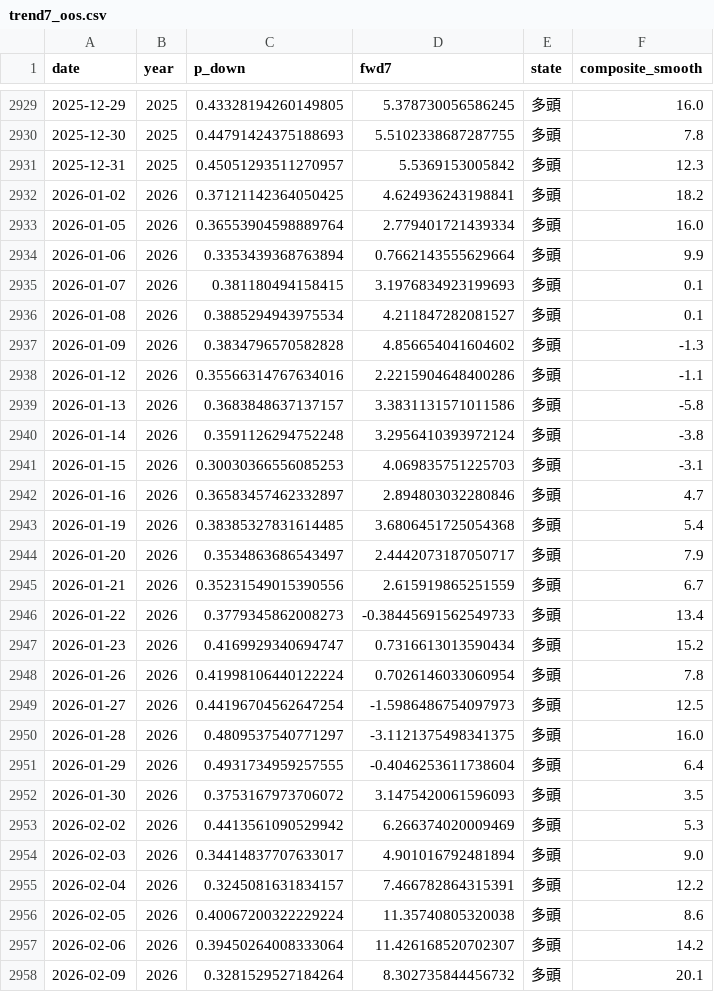
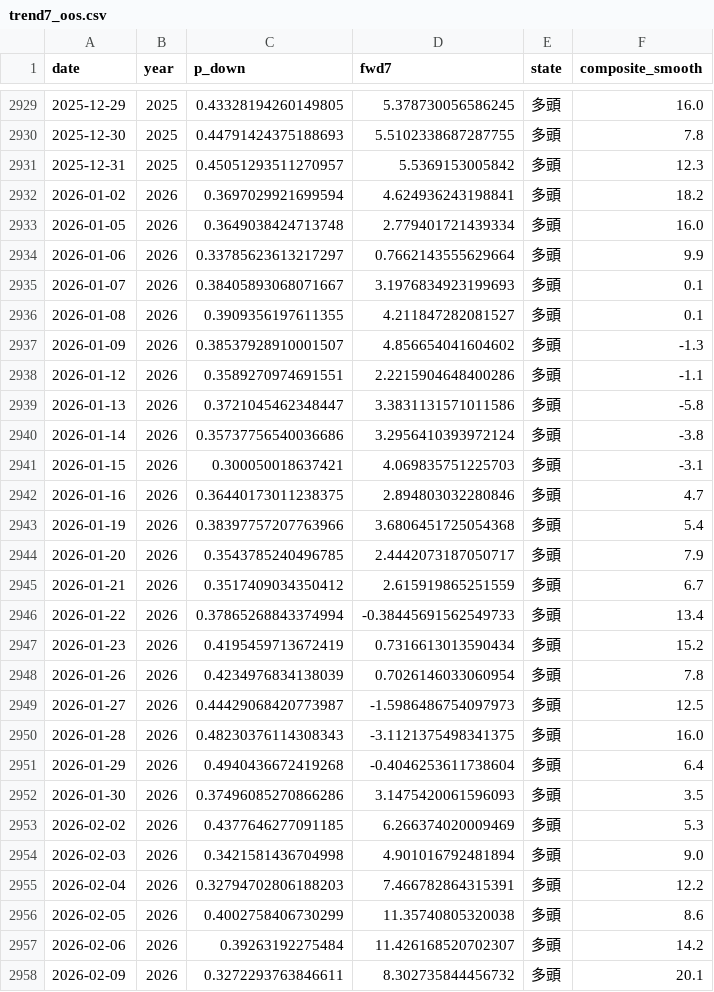
Before and after one commit to joekisoul-code/TaiexChipAnalyzer, a CSV file: data/models/trend7_oos.csv, drawn as a sheet; only a part is shown, gaps mark what is left out; the diff covers the shown part only.

```diff
--- a/data/models/trend7_oos.csv
+++ b/data/models/trend7_oos.csv
@@ -2931,28 +2931,28 @@ date,year,p_down,fwd7,state,composite_smooth
 2025-12-31,2025,0.45051293511270957,5.5369153005842,多頭,12.3
-2026-01-02,2026,0.37121142364050425,4.624936243198841,多頭,18.2
-2026-01-05,2026,0.36553904598889764,2.779401721439334,多頭,16.0
-2026-01-06,2026,0.3353439368763894,0.7662143555629664,多頭,9.9
-2026-01-07,2026,0.381180494158415,3.1976834923199693,多頭,0.1
-2026-01-08,2026,0.3885294943975534,4.211847282081527,多頭,0.1
-2026-01-09,2026,0.3834796570582828,4.856654041604602,多頭,-1.3
-2026-01-12,2026,0.35566314767634016,2.2215904648400286,多頭,-1.1
-2026-01-13,2026,0.3683848637137157,3.3831131571011586,多頭,-5.8
-2026-01-14,2026,0.3591126294752248,3.2956410393972124,多頭,-3.8
-2026-01-15,2026,0.30030366556085253,4.069835751225703,多頭,-3.1
-2026-01-16,2026,0.36583457462332897,2.894803032280846,多頭,4.7
-2026-01-19,2026,0.38385327831614485,3.6806451725054368,多頭,5.4
-2026-01-20,2026,0.3534863686543497,2.4442073187050717,多頭,7.9
-2026-01-21,2026,0.35231549015390556,2.615919865251559,多頭,6.7
-2026-01-22,2026,0.3779345862008273,-0.38445691562549733,多頭,13.4
-2026-01-23,2026,0.4169929340694747,0.7316613013590434,多頭,15.2
-2026-01-26,2026,0.41998106440122224,0.7026146033060954,多頭,7.8
-2026-01-27,2026,0.44196704562647254,-1.5986486754097973,多頭,12.5
-2026-01-28,2026,0.4809537540771297,-3.1121375498341375,多頭,16.0
-2026-01-29,2026,0.4931734959257555,-0.4046253611738604,多頭,6.4
-2026-01-30,2026,0.3753167973706072,3.1475420061596093,多頭,3.5
-2026-02-02,2026,0.4413561090529942,6.266374020009469,多頭,5.3
-2026-02-03,2026,0.34414837707633017,4.901016792481894,多頭,9.0
-2026-02-04,2026,0.3245081631834157,7.466782864315391,多頭,12.2
-2026-02-05,2026,0.40067200322229224,11.35740805320038,多頭,8.6
-2026-02-06,2026,0.39450264008333064,11.426168520702307,多頭,14.2
-2026-02-09,2026,0.3281529527184264,8.302735844456732,多頭,20.1
+2026-01-02,2026,0.3697029921699594,4.624936243198841,多頭,18.2
+2026-01-05,2026,0.3649038424713748,2.779401721439334,多頭,16.0
+2026-01-06,2026,0.33785623613217297,0.7662143555629664,多頭,9.9
+2026-01-07,2026,0.38405893068071667,3.1976834923199693,多頭,0.1
+2026-01-08,2026,0.3909356197611355,4.211847282081527,多頭,0.1
+2026-01-09,2026,0.38537928910001507,4.856654041604602,多頭,-1.3
+2026-01-12,2026,0.3589270974691551,2.2215904648400286,多頭,-1.1
+2026-01-13,2026,0.3721045462348447,3.3831131571011586,多頭,-5.8
+2026-01-14,2026,0.35737756540036686,3.2956410393972124,多頭,-3.8
+2026-01-15,2026,0.300050018637421,4.069835751225703,多頭,-3.1
+2026-01-16,2026,0.36440173011238375,2.894803032280846,多頭,4.7
+2026-01-19,2026,0.38397757207763966,3.6806451725054368,多頭,5.4
+2026-01-20,2026,0.3543785240496785,2.4442073187050717,多頭,7.9
+2026-01-21,2026,0.3517409034350412,2.615919865251559,多頭,6.7
+2026-01-22,2026,0.37865268843374994,-0.38445691562549733,多頭,13.4
+2026-01-23,2026,0.4195459713672419,0.7316613013590434,多頭,15.2
+2026-01-26,2026,0.4234976834138039,0.7026146033060954,多頭,7.8
+2026-01-27,2026,0.44429068420773987,-1.5986486754097973,多頭,12.5
+2026-01-28,2026,0.48230376114308343,-3.1121375498341375,多頭,16.0
+2026-01-29,2026,0.4940436672419268,-0.4046253611738604,多頭,6.4
+2026-01-30,2026,0.37496085270866286,3.1475420061596093,多頭,3.5
+2026-02-02,2026,0.4377646277091185,6.266374020009469,多頭,5.3
+2026-02-03,2026,0.3421581436704998,4.901016792481894,多頭,9.0
+2026-02-04,2026,0.32794702806188203,7.466782864315391,多頭,12.2
+2026-02-05,2026,0.4002758406730299,11.35740805320038,多頭,8.6
+2026-02-06,2026,0.39263192275484,11.426168520702307,多頭,14.2
+2026-02-09,2026,0.3272293763846611,8.302735844456732,多頭,20.1
```
Also changed, not shown: 166 edited cells elsewhere in this file, data/models/market_h10_oos.csv, data/models/market_h1_oos.csv, 54 other files.
